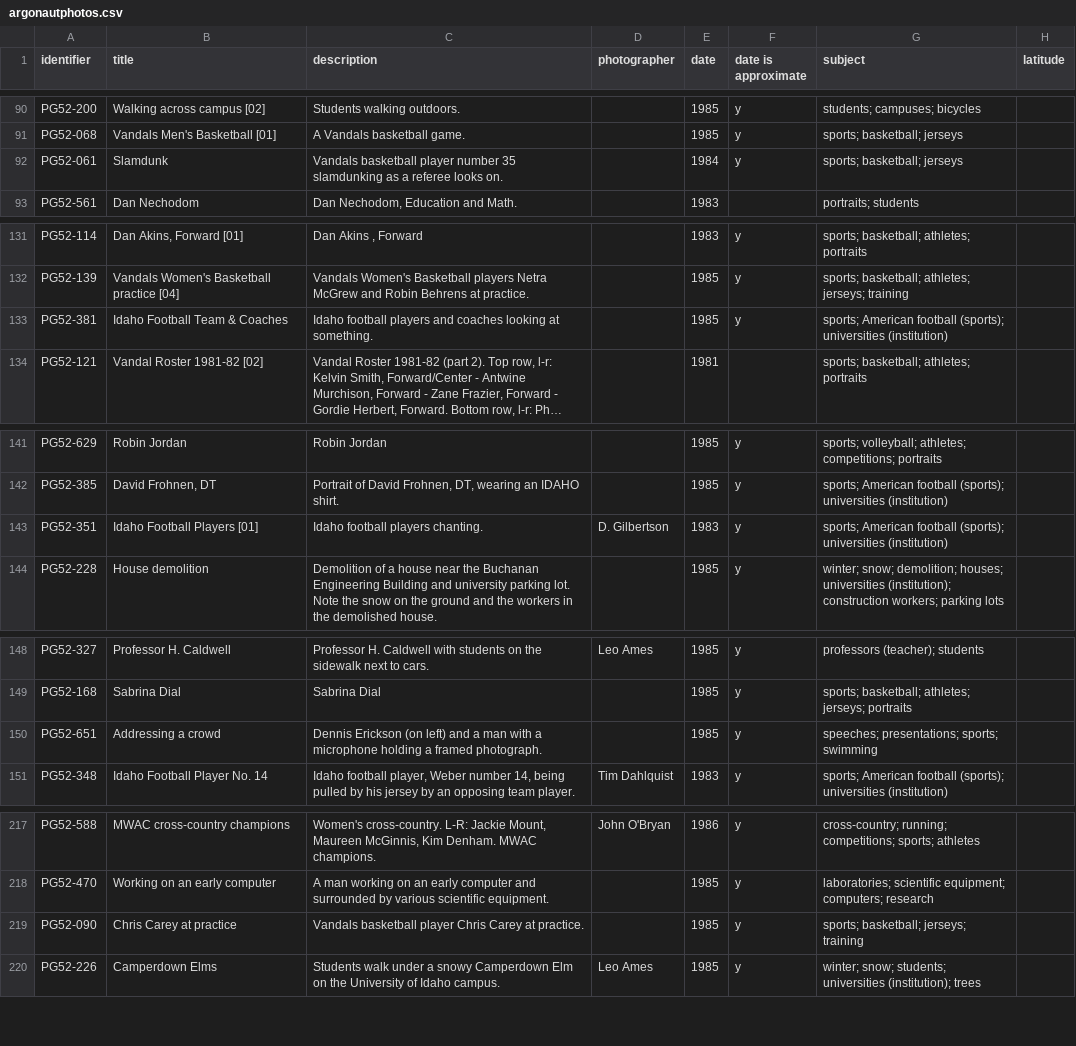
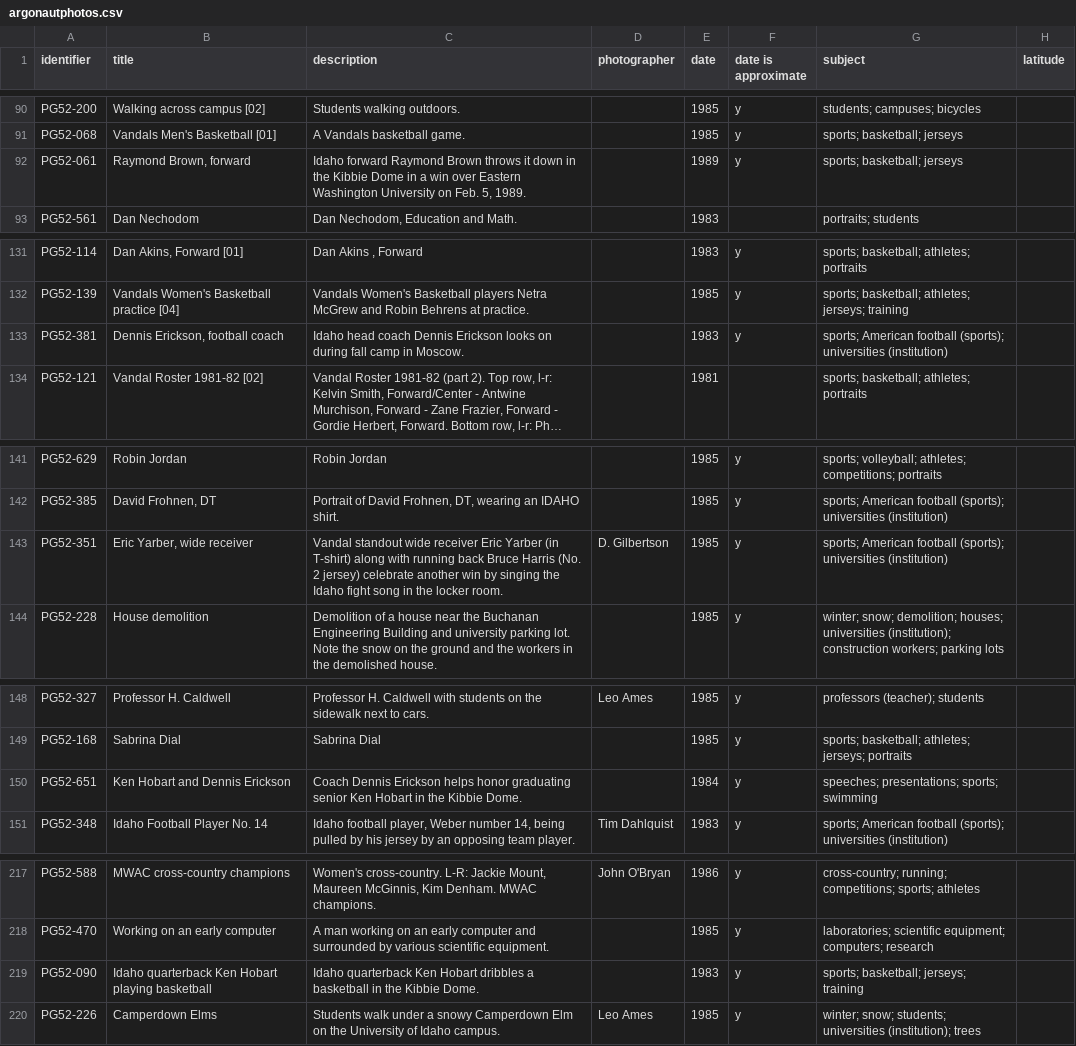
Before and after one commit to uidaholib/collectionbuilder-cdm-template, a CSV file: _data/argonautphotos.csv, drawn as a sheet; only a part is shown, gaps mark what is left out; long unchanged cells end in …; the diff covers the shown part only; the diff names each change by its address in the sheet, - before the commit and + after, or states it on an @@ line.

```diff
--- a/_data/argonautphotos.csv
+++ b/_data/argonautphotos.csv
-B92 (title): Slamdunk
+B92 (title): Raymond Brown, forward
-C92 (description): Vandals basketball player number 35 slamdunking as a referee looks on.
+C92 (description): Idaho forward Raymond Brown throws it down in the Kibbie Dome in a win over Eastern Washington University on Feb. 5, 1989.
-E92 (date): 1984
+E92 (date): 1989
-B133 (title): Idaho Football Team & Coaches
+B133 (title): Dennis Erickson, football coach
-C133 (description): Idaho football players and coaches looking at something.
+C133 (description): Idaho head coach Dennis Erickson looks on during fall camp in Moscow.
-E133 (date): 1985
+E133 (date): 1983
-B143 (title): Idaho Football Players [01]
+B143 (title): Eric Yarber, wide receiver
-C143 (description): Idaho football players chanting.
+C143 (description): Vandal standout wide receiver Eric Yarber (in T-shirt) along with running back Bruce Harris (No. 2 jersey) celebrate another win by singing the Idaho fight song in the locker room.
-E143 (date): 1983
+E143 (date): 1985
-B150 (title): Addressing a crowd
+B150 (title): Ken Hobart and Dennis Erickson
-C150 (description): Dennis Erickson (on left) and a man with a microphone holding a framed photograph.
+C150 (description): Coach Dennis Erickson helps honor graduating senior Ken Hobart in the Kibbie Dome.
-E150 (date): 1985
+E150 (date): 1984
-B219 (title): Chris Carey at practice
+B219 (title): Idaho quarterback Ken Hobart playing basketball
-C219 (description): Vandals basketball player Chris Carey at practice.
+C219 (description): Idaho quarterback Ken Hobart dribbles a basketball in the Kibbie Dome.
-E219 (date): 1985
+E219 (date): 1983
```
Also changed, not shown: 1 removed row and 39 edited cells elsewhere in this file.
